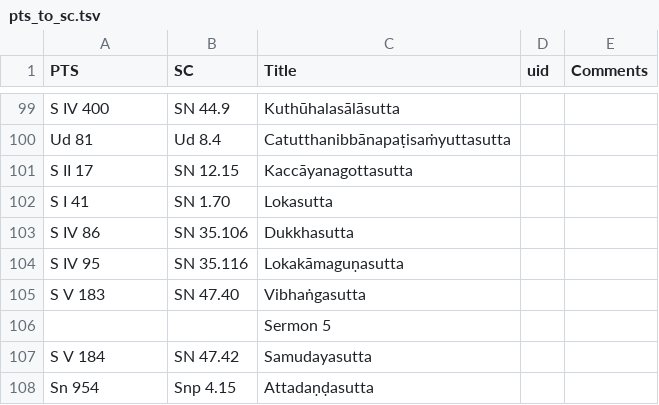
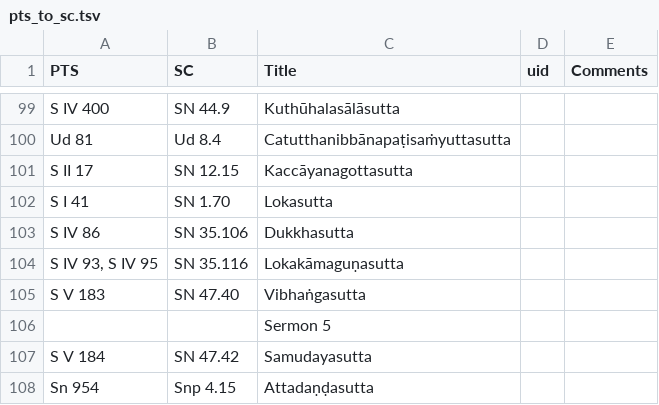
Before and after one commit to seeingthroughthenet/nibbana-the-mind-stilled, a TSV file: helpers/pts_to_sc.tsv, drawn as a sheet; only a part is shown, gaps mark what is left out; the diff covers the shown part only.

```diff
--- a/helpers/pts_to_sc.tsv
+++ b/helpers/pts_to_sc.tsv
@@ -103,3 +103,3 @@ S I 41	SN 1.70	Lokasutta
 S IV 86	SN 35.106	Dukkhasutta		
-S IV 95	SN 35.116	Lokakāmaguṇasutta		
+S IV 93, S IV 95	SN 35.116	Lokakāmaguṇasutta		
 S V 183	SN 47.40	Vibhaṅgasutta		
```
Also changed, not shown: 5 added rows and 3 edited cells elsewhere in this file, 6 other files.
